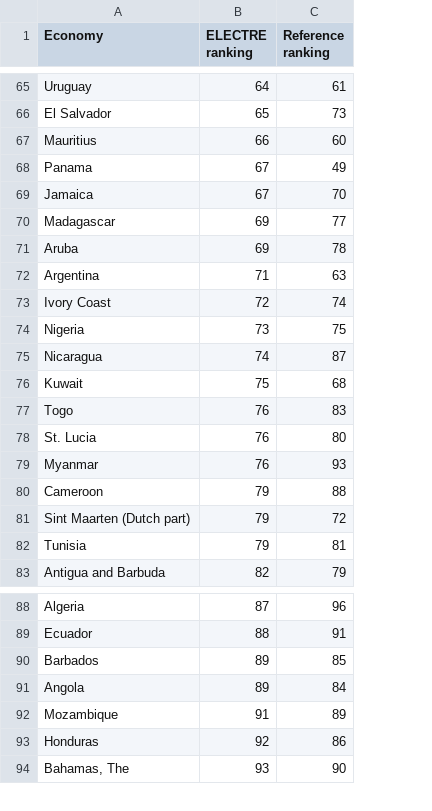
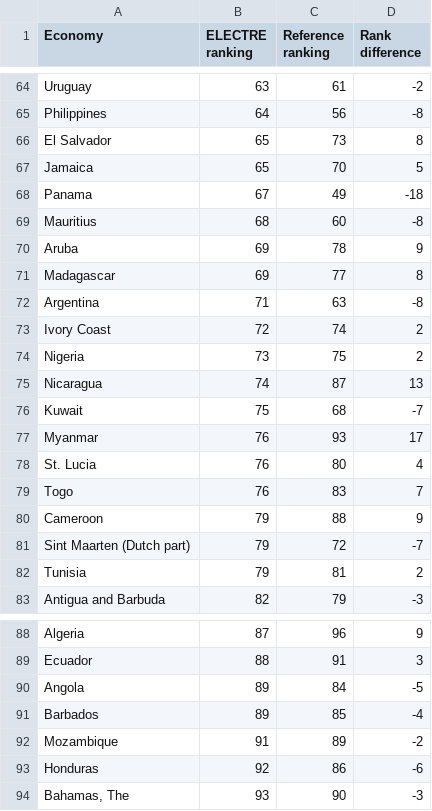
Before and after one commit to yatokai-3/MCDA-Assignment-2, a CSV file: 6. Final Comparison/electre_vs_reference_ranking.csv, drawn as a sheet; only a part is shown, gaps mark what is left out; removed rows and columns are numbered as before the commit, all else as after; the diff covers the shown part only; the diff names each change by its address in the sheet, - before the commit and + after, or states it on an @@ line.

```diff
--- a/6. Final Comparison/electre_vs_reference_ranking.csv
+++ b/6. Final Comparison/electre_vs_reference_ranking.csv
+column D (Rank difference), row 64: -2; row 66: 8; row 68: -18; rows 71-76: 8 | -8 | 2 | 2 | 13 | -7; rows 79-83: 7 | 9 | -7 | 2 | -3; rows 88-89: 9 | 3; rows 91-94: -4 | -2 | -6 | -3
-B64 (ELECTRE ranking): 64
+B64 (ELECTRE ranking): 63
+row 65: Philippines | 64 | 56 | -8
-row 67: Mauritius | 66 | 60
+row 67: Jamaica | 65 | 70 | 5
-row 69: Jamaica | 67 | 70
+row 69: Mauritius | 68 | 60 | -8
@@ row 71 moved to row 70: Aruba @@
@@ row 79 moved to row 77: Myanmar @@
@@ row 91 moved to row 90: Angola @@
```
Also changed, not shown: 9 added rows, 10 removed rows, 3 moved rows and 9 edited cells elsewhere in this file, 4. Electre Rankings/electre_iii_ranking.csv, 4. Electre Rankings/electre_outranking.csv, 14 other files.
